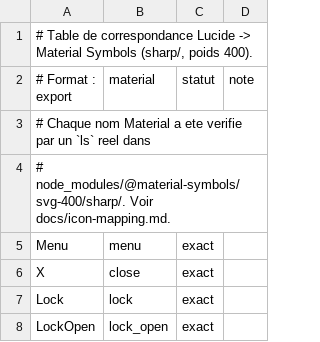
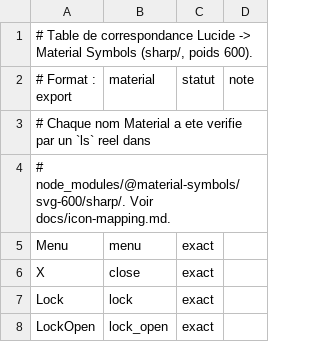
Before and after one commit to alarboulletmarin/zoned, a CSV file: scripts/data/icon-mapping.csv, drawn as a sheet; only a part is shown.

Commit message:
style(icons): switch the icon set to Material Symbols weight 600
The set read too light next to the Lucide glyphs it replaced. Measuring
the paths shows why: the drawn area is the same on both sides (83.3% of
the viewBox for schedule, favorite, star, settings; ratio 1.009 averaged
over six shared icons), so the icons are not smaller — the stroke is
thinner. Lucide drew at strokeWidth 2 on a 24 grid, 8.3% of the width;
Material 400 is well under that.

Weight is therefore the right lever, not size. Point the generator at
@material-symbols/svg-600, which restores a comparable optical density
without touching a single size or call site. Coverage is identical: all
120 names and every -fill variant exist at weight 600, and the package
ships the same Apache 2.0 text.

Growing the sizes instead was rejected: it would not fix the thinness and
would unbalance spacing across dozens of call sites.

```diff
--- a/scripts/data/icon-mapping.csv
+++ b/scripts/data/icon-mapping.csv
@@ -1,5 +1,5 @@
-# Table de correspondance Lucide -> Material Symbols (sharp/, poids 400).
+# Table de correspondance Lucide -> Material Symbols (sharp/, poids 600).
 # Format : export|material|statut|note
 # Chaque nom Material a ete verifie par un `ls` reel dans
-# node_modules/@material-symbols/svg-400/sharp/. Voir docs/icon-mapping.md.
+# node_modules/@material-symbols/svg-600/sharp/. Voir docs/icon-mapping.md.
 Menu|menu|exact|
```
Also changed, not shown: 6 other files.
